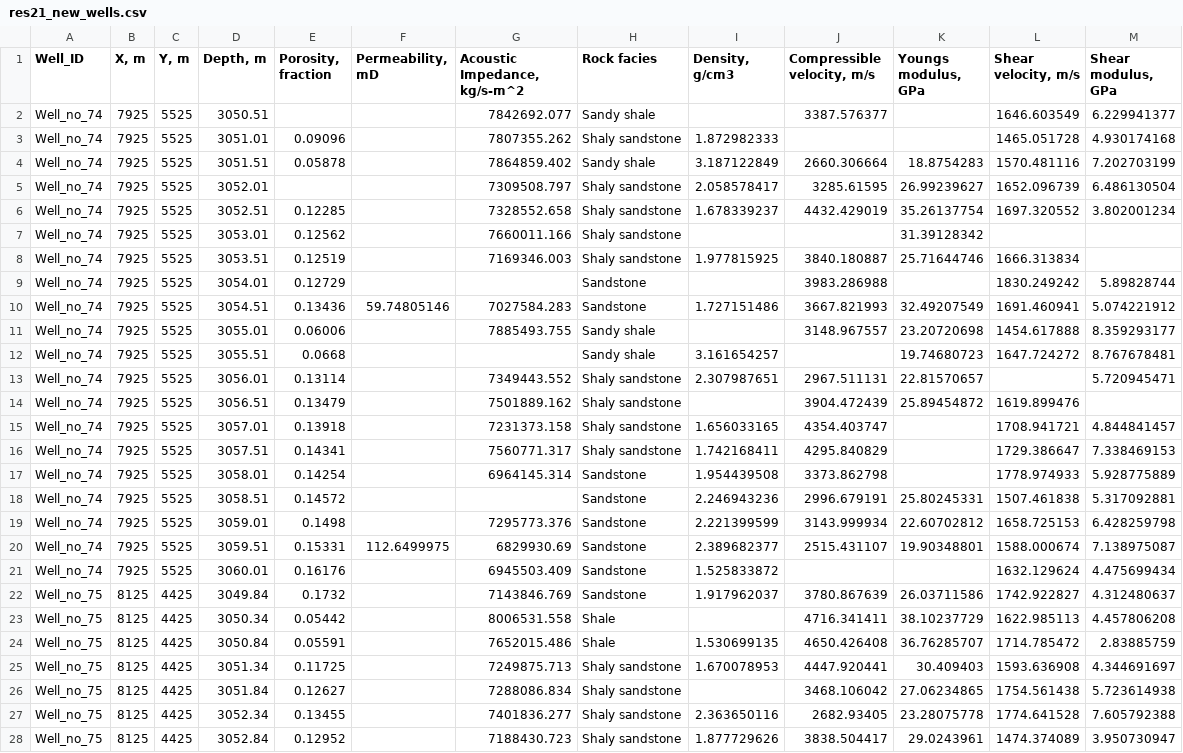
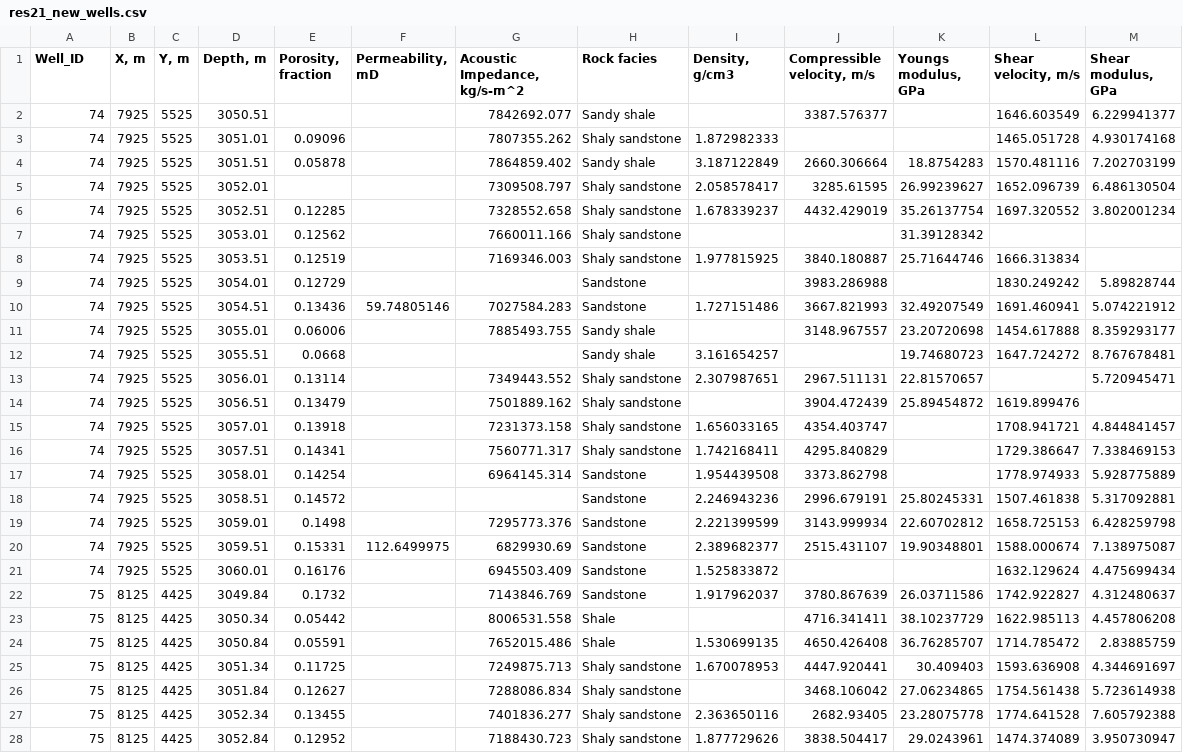
Before and after one commit to GeostatsGuy/GeoDataSets, a CSV file: res21_new_wells.csv, drawn as a sheet; only a part is shown; the diff covers the shown part only; the diff names each change by its address in the sheet, - before the commit and + after, or states it on an @@ line.

```diff
--- a/res21_new_wells.csv
+++ b/res21_new_wells.csv
-A2:A21 (Well_ID): Well_no_74
+A2:A21 (Well_ID): 74
-A22:A28 (Well_ID): Well_no_75
+A22:A28 (Well_ID): 75
```
Also changed, not shown: 173 edited cells elsewhere in this file, res21_production_history.csv, 1 other file.
